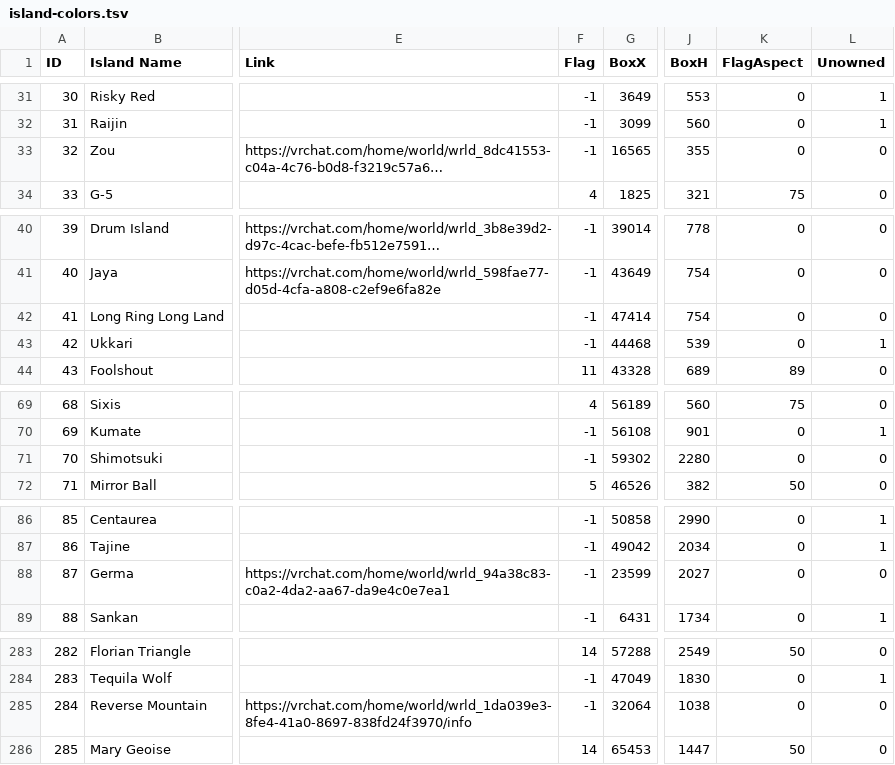
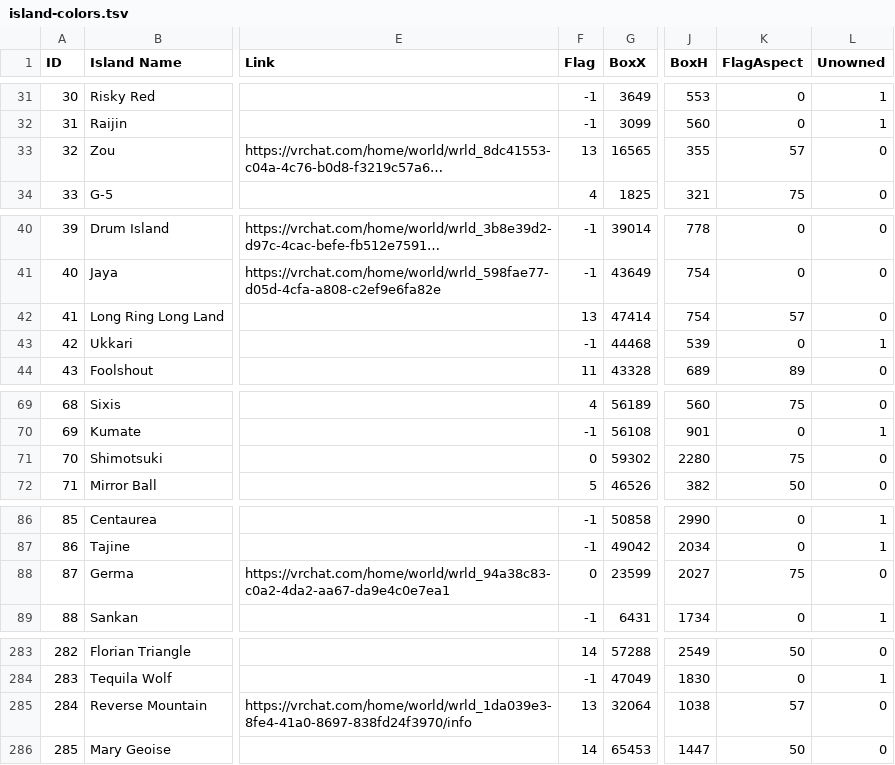
Before and after one commit to eyeonspyweezer/opvrcinteractivemap, a TSV file: island-colors.tsv, drawn as a sheet; only a part is shown, gaps mark what is left out; long unchanged cells end in …; the diff names each change by its address in the sheet, - before the commit and + after, or states it on an @@ line.

```diff
--- a/island-colors.tsv
+++ b/island-colors.tsv
-F33 (Flag): -1
+F33 (Flag): 13
-K33 (FlagAspect): 0
+K33 (FlagAspect): 57
-F42 (Flag): -1
+F42 (Flag): 13
-K42 (FlagAspect): 0
+K42 (FlagAspect): 57
-F71 (Flag): -1
+F71 (Flag): 0
-K71 (FlagAspect): 0
+K71 (FlagAspect): 75
-F88 (Flag): -1
+F88 (Flag): 0
-K88 (FlagAspect): 0
+K88 (FlagAspect): 75
-F285 (Flag): -1
+F285 (Flag): 13
-K285 (FlagAspect): 0
+K285 (FlagAspect): 57
```
Also changed, not shown: island-groups.tsv, 1 other file.
